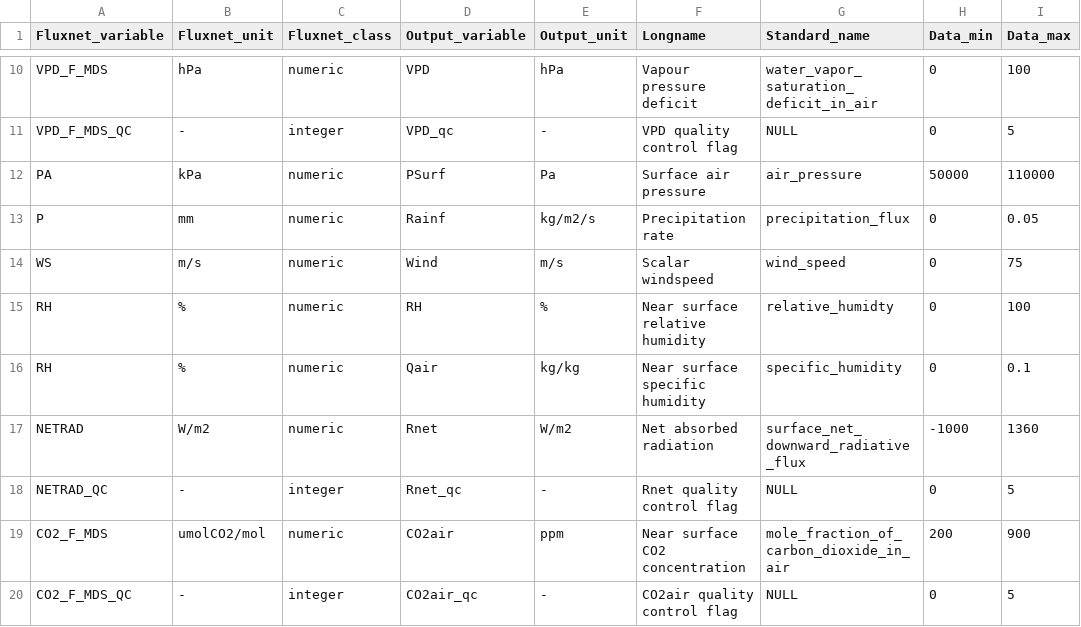
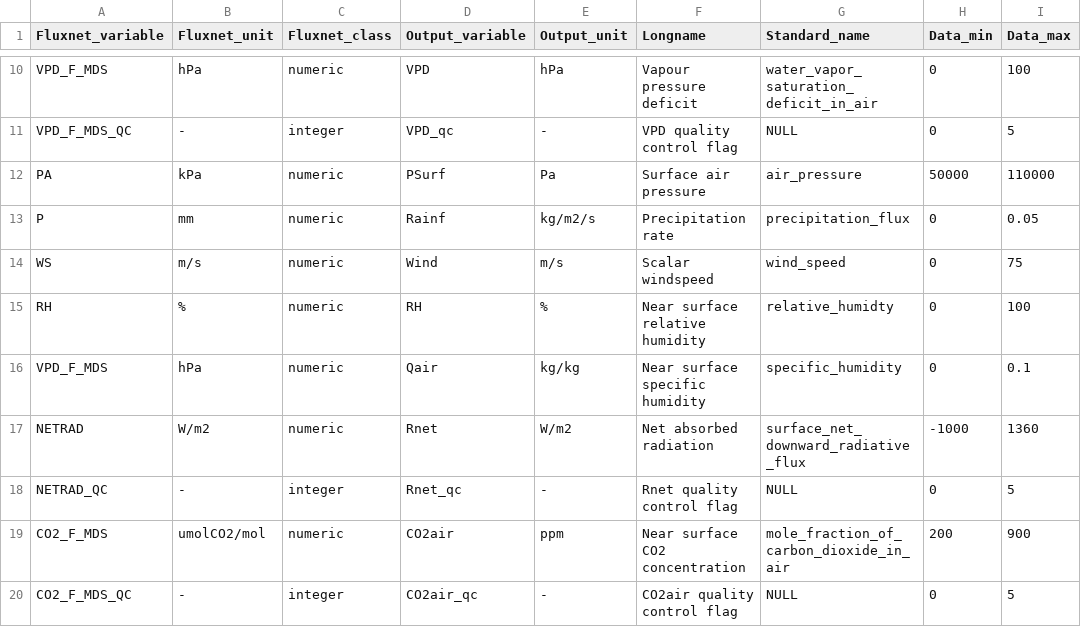
Before and after one commit to aukkola/FluxnetLSM, a CSV file: data/Output_variables_FLUXNET2015_FULLSET.csv, drawn as a sheet; only a part is shown, gaps mark what is left out; the diff names each change by its address in the sheet, - before the commit and + after, or states it on an @@ line.

```diff
--- a/data/Output_variables_FLUXNET2015_FULLSET.csv
+++ b/data/Output_variables_FLUXNET2015_FULLSET.csv
-A16 (Fluxnet_variable): RH
+A16 (Fluxnet_variable): VPD_F_MDS
-B16 (Fluxnet_unit): %
+B16 (Fluxnet_unit): hPa
```
Also changed, not shown: data/Output_variables_LaThuile.csv.
